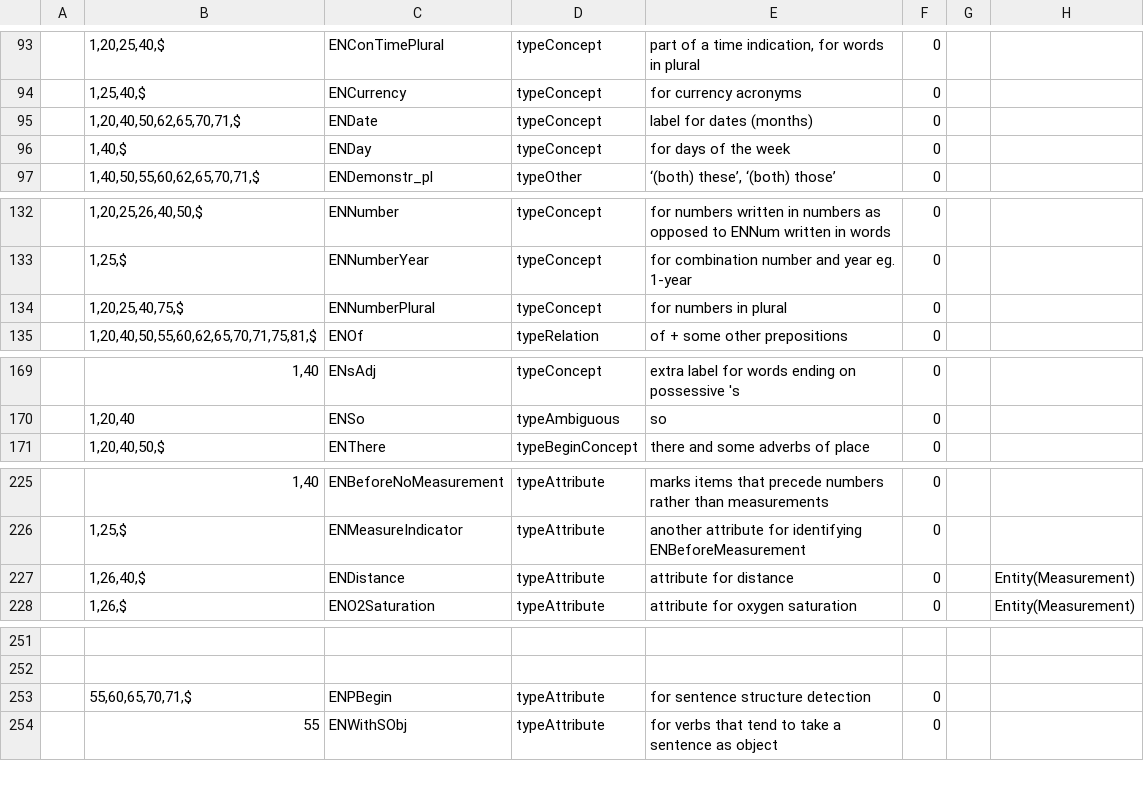
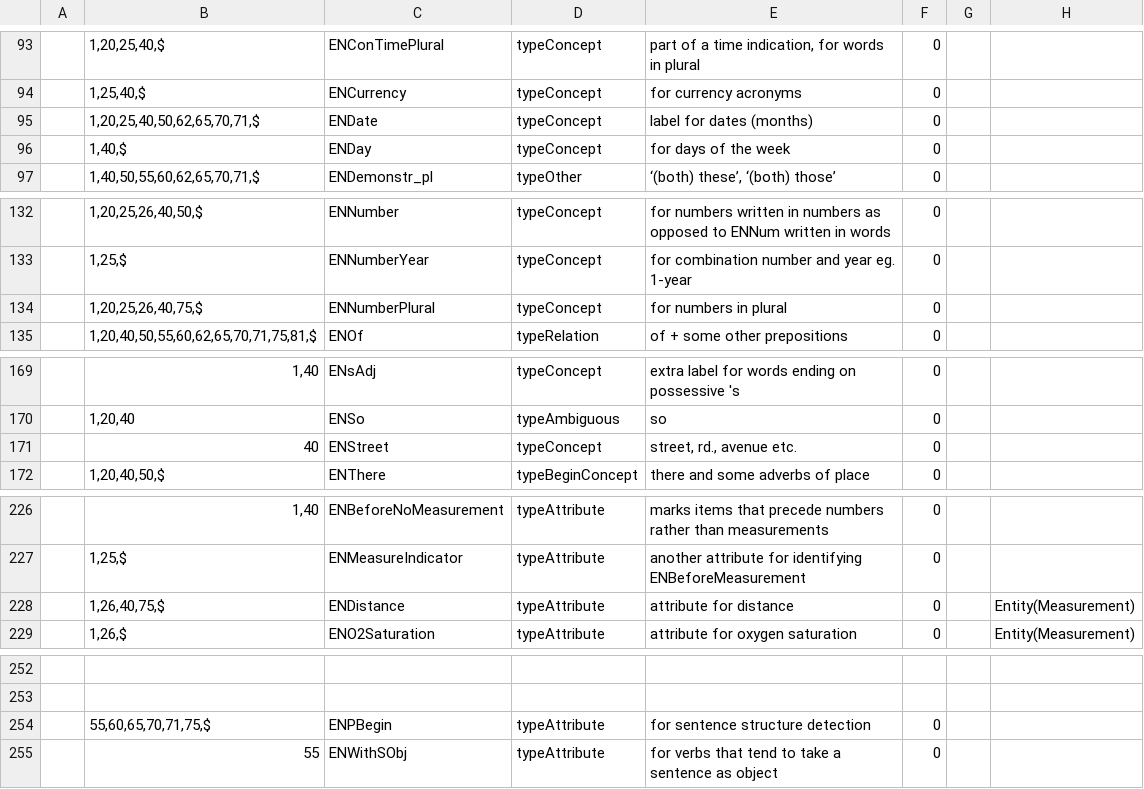
Before and after one commit to intersystems/iknow, a CSV file: language_models/en/labels.csv, drawn as a sheet; only a part is shown, gaps mark what is left out.

Commit message:
Update of the en language model: labels, lexreps, regex, rules. Improvements are related mainly to Certainty, Measurement and Time attributes.

```diff
--- a/language_models/en/labels.csv
+++ b/language_models/en/labels.csv
@@ -94,3 +94,3 @@
 ;1,25,40,$;ENCurrency;typeConcept;for currency acronyms;0;;
-;1,20,40,50,62,65,70,71,$;ENDate;typeConcept;label for dates (months);0;;
+;1,20,25,40,50,62,65,70,71,$;ENDate;typeConcept;label for dates (months);0;;
 ;1,40,$;ENDay;typeConcept;for days of the week;0;;
@@ -133,3 +133,3 @@
 ;1,25,$;ENNumberYear;typeConcept;for combination number and year eg. 1-year;0;;
-;1,20,25,40,75,$;ENNumberPlural;typeConcept;for numbers in plural;0;;
+;1,20,25,26,40,75,$;ENNumberPlural;typeConcept;for numbers in plural;0;;
 ;1,20,40,50,55,60,62,65,70,71,75,81,$;ENOf;typeRelation;of + some other prepositions;0;;
@@ -170,2 +170,3 @@
 ;1,20,40;ENSo;typeAmbiguous;so;0;;
+;40;ENStreet;typeConcept;street, rd., avenue etc.;0;;
 ;1,20,40,50,$;ENThere;typeBeginConcept;there and some adverbs of place;0;;
@@ -226,3 +227,3 @@
 ;1,25,$;ENMeasureIndicator;typeAttribute;another attribute for identifying ENBeforeMeasurement;0;;
-;1,26,40,$;ENDistance;typeAttribute;attribute for distance;0;;Entity(Measurement)
+;1,26,40,75,$;ENDistance;typeAttribute;attribute for distance;0;;Entity(Measurement)
 ;1,26,$;ENO2Saturation;typeAttribute;attribute for oxygen saturation;0;;Entity(Measurement)
@@ -252,3 +253,3 @@
 
-;55,60,65,70,71,$;ENPBegin;typeAttribute;for sentence structure detection;0;;
+;55,60,65,70,71,75,$;ENPBegin;typeAttribute;for sentence structure detection;0;;
 ;55;ENWithSObj;typeAttribute;for verbs that tend to take a sentence as object;0;;
```
Also changed, not shown: language_models/en/lexreps.csv, language_models/en/regex.csv, 25 other files.
